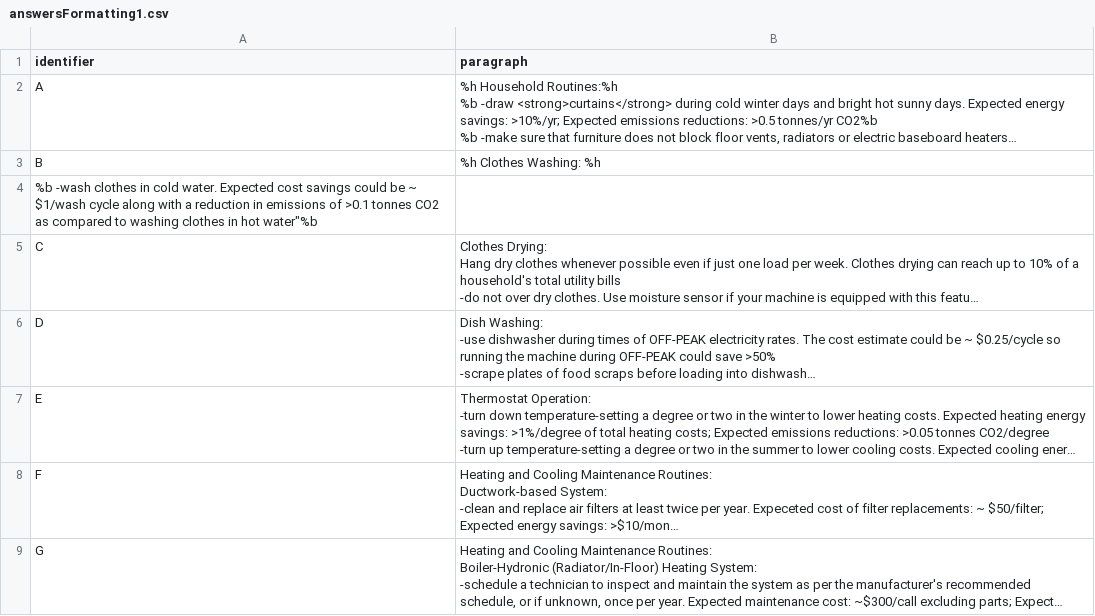
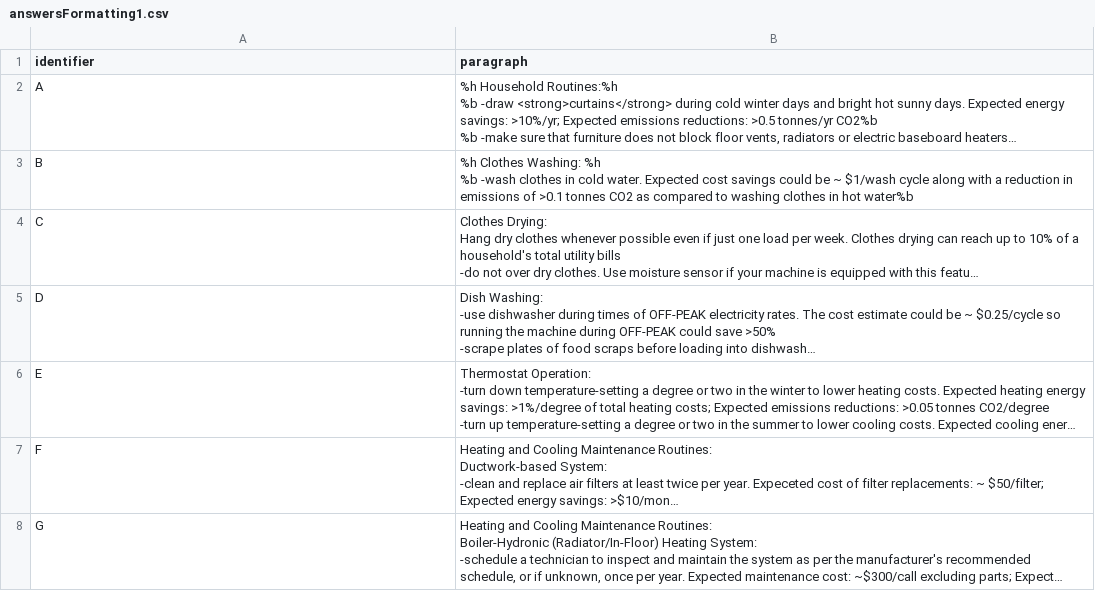
Before and after one commit to MatthewBHShort/EnergyCoaching, a CSV file: answersFormatting1.csv, drawn as a sheet; only a part is shown; long unchanged cells end in …; ↵ is a line break in a cell; the diff names each change by its address in the sheet, - before the commit and + after, or states it on an @@ line.

Commit message:
Update answersFormatting1.csv

```diff
--- a/answersFormatting1.csv
+++ b/answersFormatting1.csv
-B3 (paragraph): …Washing: %h
+B3 (paragraph): …Washing: %h ↵ %b -wash clothes in cold water. Expected cost savings could be ~ $1/wash cycle along with a reduction in emissions of >0.1 tonnes CO2 as compared to washing clothes in hot water%b
-row 4: %b -wash clothes in cold water. Expected cost savings could be ~ $1/wash cycle along with a reduction in emissions of >0.1 tonnes CO2 as compared to washing clothes in hot water"%b
```
